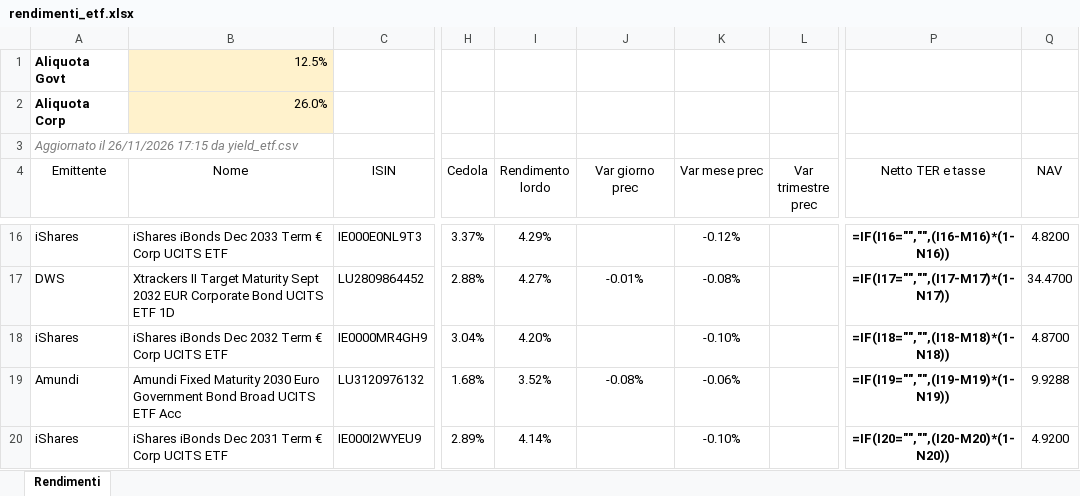
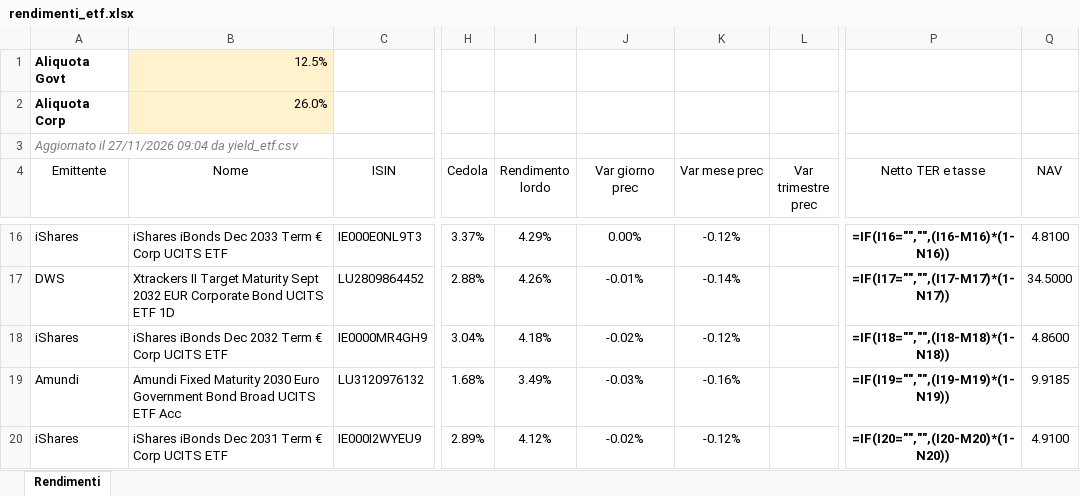
Before and after one commit to FedeGambe/Target_Maturity_ETF_Planner, an Excel workbook: data/rendimenti_etf.xlsx, sheet Rendimenti, drawn as a sheet; only a part is shown, gaps mark what is left out; values as stored, in another font and other column widths than the file's, no borders; formulas without a stored value are shown as written; conditional formats and table styles not drawn; the diff covers the shown part only; the diff names each change by its address in the sheet, - before the commit and + after, or states it on an @@ line.

Commit message:
Aggiorna yield_etf 27/11/2026

```diff
--- a/data/rendimenti_etf.xlsx (sheet Rendimenti)
+++ b/data/rendimenti_etf.xlsx (sheet Rendimenti)
-A3 (Emittente): Aggiornato il 26/11/2026 17:15 da yield_etf.csv
+A3 (Emittente): Aggiornato il 27/11/2026 09:04 da yield_etf.csv
-J16 (Var giorno prec): (empty)
+J16 (Var giorno prec): 0.00%
-Q16 (NAV): 4.8200
+Q16 (NAV): 4.8100
-I17 (Rendimento lordo): 4.27%
+I17 (Rendimento lordo): 4.26%
-K17 (Var mese prec): -0.08%
+K17 (Var mese prec): -0.14%
-Q17 (NAV): 34.4700
+Q17 (NAV): 34.5000
-I18 (Rendimento lordo): 4.20%
+I18 (Rendimento lordo): 4.18%
-J18 (Var giorno prec): (empty)
+J18 (Var giorno prec): -0.02%
-K18 (Var mese prec): -0.10%
+K18 (Var mese prec): -0.12%
-Q18 (NAV): 4.8700
+Q18 (NAV): 4.8600
-I19 (Rendimento lordo): 3.52%
+I19 (Rendimento lordo): 3.49%
-J19 (Var giorno prec): -0.08%
+J19 (Var giorno prec): -0.03%
-K19 (Var mese prec): -0.06%
+K19 (Var mese prec): -0.16%
-Q19 (NAV): 9.9288
+Q19 (NAV): 9.9185
-I20 (Rendimento lordo): 4.14%
+I20 (Rendimento lordo): 4.12%
-J20 (Var giorno prec): (empty)
+J20 (Var giorno prec): -0.02%
-K20 (Var mese prec): -0.10%
+K20 (Var mese prec): -0.12%
-Q20 (NAV): 4.9200
+Q20 (NAV): 4.9100
```
Also changed, not shown: 6 added rows, 6 removed rows and 166 edited cells elsewhere in this sheet, 2 other files.
